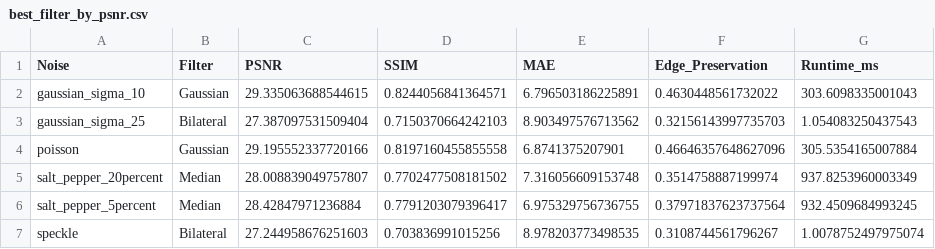
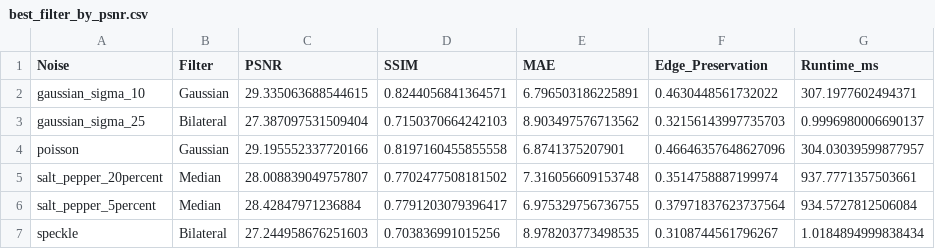
Before and after one commit to haarishk1510-pixel/Computer-Vision-Noise-Analysis, a CSV file: outputs/metrics/best_filter_by_psnr.csv, drawn as a sheet.

```diff
--- a/outputs/metrics/best_filter_by_psnr.csv
+++ b/outputs/metrics/best_filter_by_psnr.csv
@@ -1,7 +1,7 @@
 Noise,Filter,PSNR,SSIM,MAE,Edge_Preservation,Runtime_ms
-gaussian_sigma_10,Gaussian,29.335063688544615,0.8244056841364571,6.796503186225891,0.4630448561732022,303.6098335001043
-gaussian_sigma_25,Bilateral,27.387097531509404,0.7150370664242103,8.903497576713562,0.32156143997735703,1.054083250437543
-poisson,Gaussian,29.195552337720166,0.8197160455855558,6.8741375207901,0.46646357648627096,305.5354165007884
-salt_pepper_20percent,Median,28.008839049757807,0.7702477508181502,7.316056609153748,0.3514758887199974,937.8253960003349
-salt_pepper_5percent,Median,28.42847971236884,0.7791203079396417,6.975329756736755,0.37971837623737564,932.4509684993245
-speckle,Bilateral,27.244958676251603,0.703836991015256,8.978203773498535,0.3108744561796267,1.0078752497975074
+gaussian_sigma_10,Gaussian,29.335063688544615,0.8244056841364571,6.796503186225891,0.4630448561732022,307.1977602494371
+gaussian_sigma_25,Bilateral,27.387097531509404,0.7150370664242103,8.903497576713562,0.32156143997735703,0.9996980006690137
+poisson,Gaussian,29.195552337720166,0.8197160455855558,6.8741375207901,0.46646357648627096,304.03039599877957
+salt_pepper_20percent,Median,28.008839049757807,0.7702477508181502,7.316056609153748,0.3514758887199974,937.7771357503661
+salt_pepper_5percent,Median,28.42847971236884,0.7791203079396417,6.975329756736755,0.37971837623737564,934.5727812506084
+speckle,Bilateral,27.244958676251603,0.703836991015256,8.978203773498535,0.3108744561796267,1.0184894999838434
```
Also changed, not shown: outputs/final_analysis/best_filter_by_noise.csv, outputs/final_analysis/final_filter_ranking.csv, 12 other files.
